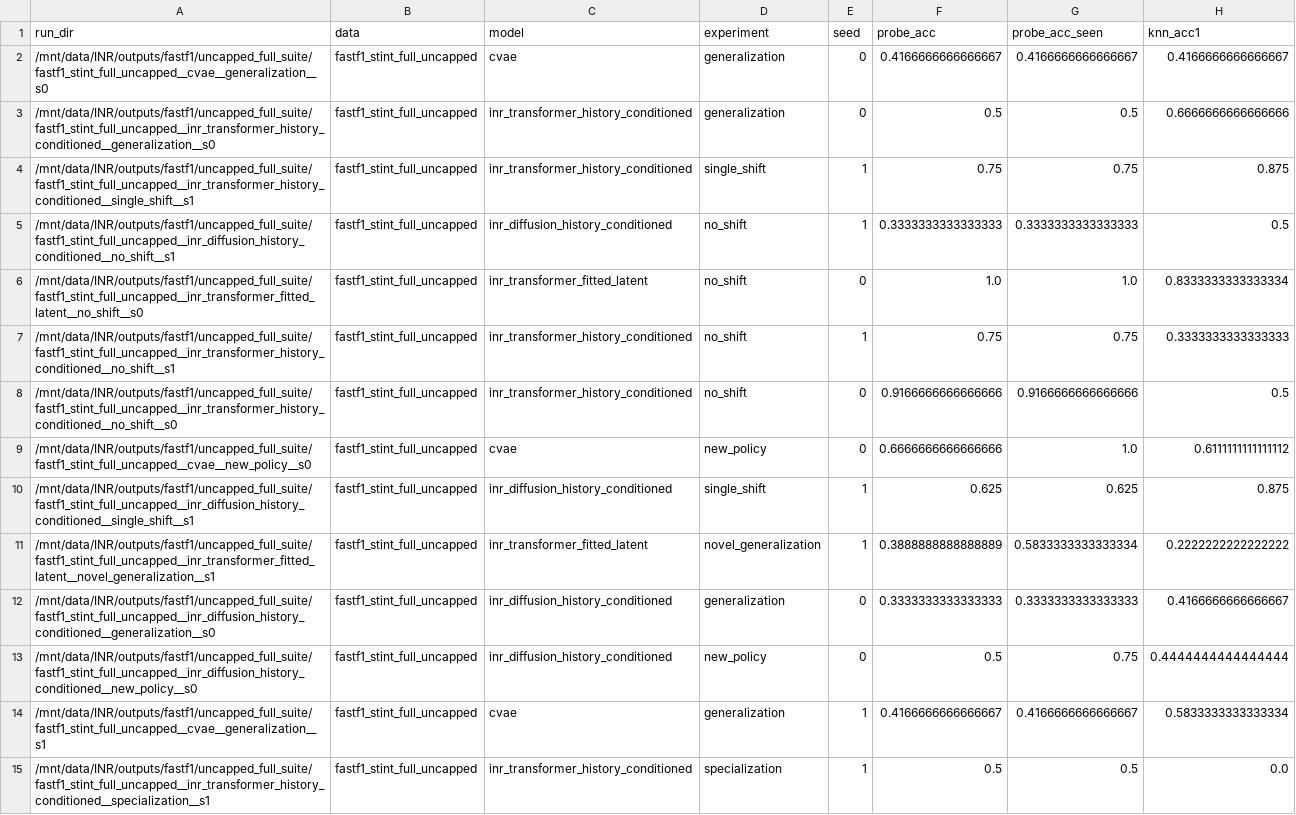
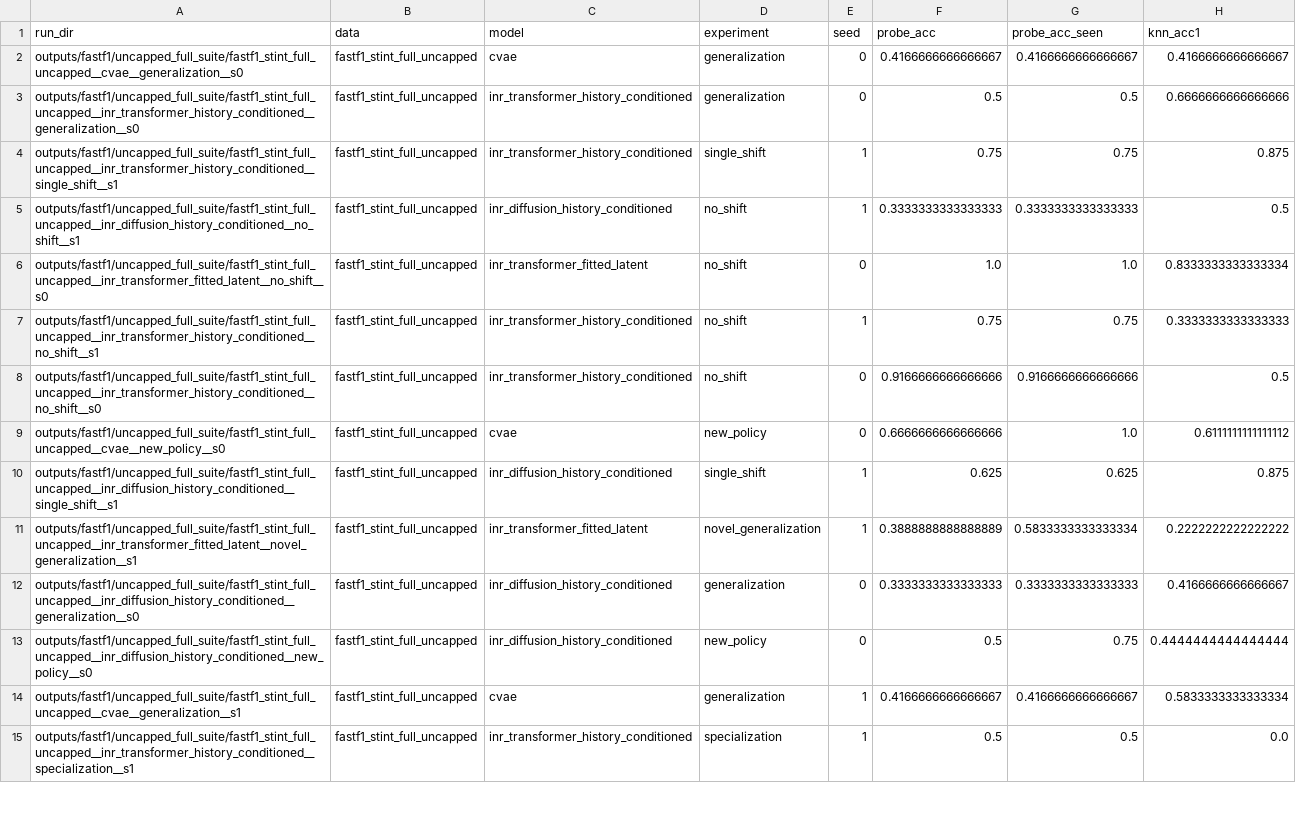
Before and after one commit to andrewkang12345/policyINR, a CSV file: outputs/fastf1/uncapped_full_suite/aggregate.csv, drawn as a sheet; only a part is shown; the diff covers the shown part only; the diff names each change by its address in the sheet, - before the commit and + after, or states it on an @@ line.

Commit message:
aggregate_all.md: drop custom_mujoco, stale all_policies, base+_all_policies duplicates; render seeds as mean±std
- Filter custom_mujoco_* data rows entirely.
- Drop stale all-policies datasets explicitly: lichess_top3_*_all_policies,
  synthetic_grf_*_all_policies (kept fastf1_*_all_policies/all_players,
  *_5p_all_policies, *_5col_all_policies — all post-rerun).
- Drop base <data> rows when a <data>_all_policies counterpart exists for
  the same (model, experiment) — the base row duplicates the all-policies
  probe in 5-policy/5-collector datasets (e.g. droid 5col).
- Group by (data, model, experiment), render seeds as mean±std.

3986 raw rows -> 731 unique groups.

```diff
--- a/outputs/fastf1/uncapped_full_suite/aggregate.csv
+++ b/outputs/fastf1/uncapped_full_suite/aggregate.csv
-A2 (run_dir): /mnt/data/INR/outputs/fastf1/uncapped_full_suite/fastf1_stint_full_uncapped__cvae__generalization__s0
+A2 (run_dir): outputs/fastf1/uncapped_full_suite/fastf1_stint_full_uncapped__cvae__generalization__s0
-A3 (run_dir): /mnt/data/INR/outputs/fastf1/uncapped_full_suite/fastf1_stint_full_uncapped__inr_transformer_history_conditioned__generalization__s0
+A3 (run_dir): outputs/fastf1/uncapped_full_suite/fastf1_stint_full_uncapped__inr_transformer_history_conditioned__generalization__s0
-A4 (run_dir): /mnt/data/INR/outputs/fastf1/uncapped_full_suite/fastf1_stint_full_uncapped__inr_transformer_history_conditioned__single_shift__s1
+A4 (run_dir): outputs/fastf1/uncapped_full_suite/fastf1_stint_full_uncapped__inr_transformer_history_conditioned__single_shift__s1
-A5 (run_dir): /mnt/data/INR/outputs/fastf1/uncapped_full_suite/fastf1_stint_full_uncapped__inr_diffusion_history_conditioned__no_shift__s1
+A5 (run_dir): outputs/fastf1/uncapped_full_suite/fastf1_stint_full_uncapped__inr_diffusion_history_conditioned__no_shift__s1
-A6 (run_dir): /mnt/data/INR/outputs/fastf1/uncapped_full_suite/fastf1_stint_full_uncapped__inr_transformer_fitted_latent__no_shift__s0
+A6 (run_dir): outputs/fastf1/uncapped_full_suite/fastf1_stint_full_uncapped__inr_transformer_fitted_latent__no_shift__s0
-A7 (run_dir): /mnt/data/INR/outputs/fastf1/uncapped_full_suite/fastf1_stint_full_uncapped__inr_transformer_history_conditioned__no_shift__s1
+A7 (run_dir): outputs/fastf1/uncapped_full_suite/fastf1_stint_full_uncapped__inr_transformer_history_conditioned__no_shift__s1
-A8 (run_dir): /mnt/data/INR/outputs/fastf1/uncapped_full_suite/fastf1_stint_full_uncapped__inr_transformer_history_conditioned__no_shift__s0
+A8 (run_dir): outputs/fastf1/uncapped_full_suite/fastf1_stint_full_uncapped__inr_transformer_history_conditioned__no_shift__s0
-A9 (run_dir): /mnt/data/INR/outputs/fastf1/uncapped_full_suite/fastf1_stint_full_uncapped__cvae__new_policy__s0
+A9 (run_dir): outputs/fastf1/uncapped_full_suite/fastf1_stint_full_uncapped__cvae__new_policy__s0
-A10 (run_dir): /mnt/data/INR/outputs/fastf1/uncapped_full_suite/fastf1_stint_full_uncapped__inr_diffusion_history_conditioned__single_shift__s1
+A10 (run_dir): outputs/fastf1/uncapped_full_suite/fastf1_stint_full_uncapped__inr_diffusion_history_conditioned__single_shift__s1
-A11 (run_dir): /mnt/data/INR/outputs/fastf1/uncapped_full_suite/fastf1_stint_full_uncapped__inr_transformer_fitted_latent__novel_generalization__s1
+A11 (run_dir): outputs/fastf1/uncapped_full_suite/fastf1_stint_full_uncapped__inr_transformer_fitted_latent__novel_generalization__s1
-A12 (run_dir): /mnt/data/INR/outputs/fastf1/uncapped_full_suite/fastf1_stint_full_uncapped__inr_diffusion_history_conditioned__generalization__s0
+A12 (run_dir): outputs/fastf1/uncapped_full_suite/fastf1_stint_full_uncapped__inr_diffusion_history_conditioned__generalization__s0
-A13 (run_dir): /mnt/data/INR/outputs/fastf1/uncapped_full_suite/fastf1_stint_full_uncapped__inr_diffusion_history_conditioned__new_policy__s0
+A13 (run_dir): outputs/fastf1/uncapped_full_suite/fastf1_stint_full_uncapped__inr_diffusion_history_conditioned__new_policy__s0
-A14 (run_dir): /mnt/data/INR/outputs/fastf1/uncapped_full_suite/fastf1_stint_full_uncapped__cvae__generalization__s1
+A14 (run_dir): outputs/fastf1/uncapped_full_suite/fastf1_stint_full_uncapped__cvae__generalization__s1
-A15 (run_dir): /mnt/data/INR/outputs/fastf1/uncapped_full_suite/fastf1_stint_full_uncapped__inr_transformer_history_conditioned__specialization__s1
+A15 (run_dir): outputs/fastf1/uncapped_full_suite/fastf1_stint_full_uncapped__inr_transformer_history_conditioned__specialization__s1
```
Also changed, not shown: 98 edited cells elsewhere in this file, outputs/droid/balanced_min300_remove_hk300/aggregate.csv, outputs/lichess/2x_hk240/aggregate.csv, 29 other files.
